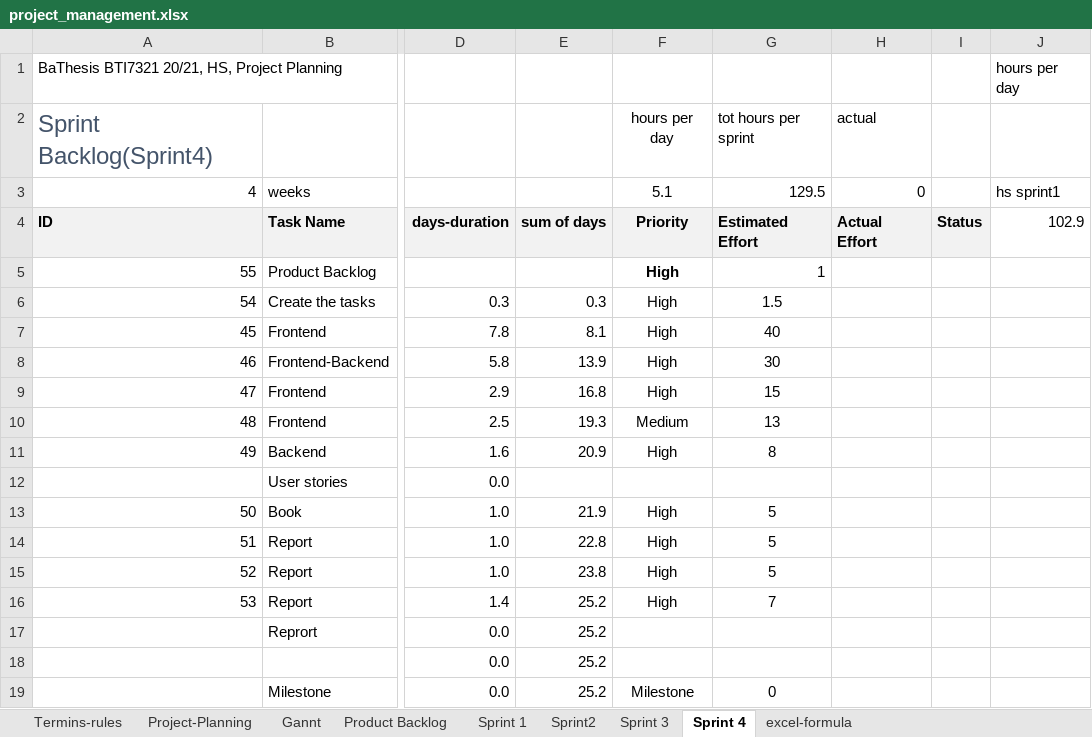
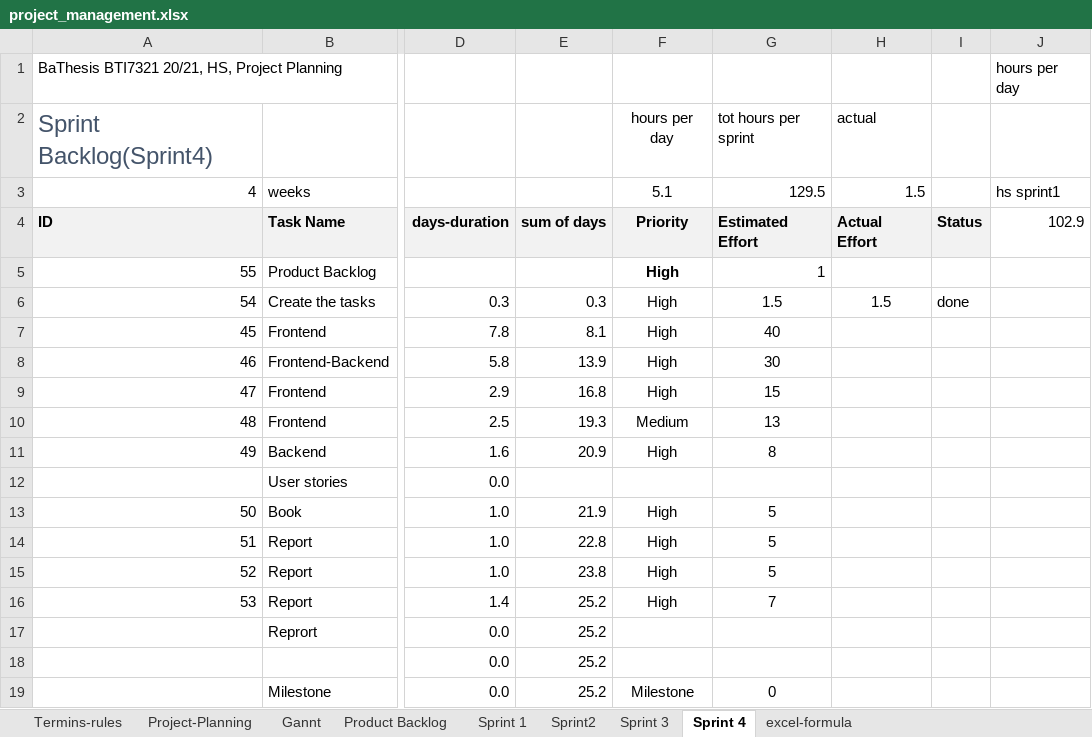
Before and after one commit to kristya-art/plana, an Excel workbook: 3project_management/project_management.xlsx, sheet Sprint 4, drawn as a sheet; only a part is shown, gaps mark what is left out; values as stored, in another font and other column widths than the file's, no borders; charts and pictures and conditional formats not drawn; the diff names each change by its address in the sheet, - before the commit and + after, or states it on an @@ line.

```diff
--- a/3project_management/project_management.xlsx (sheet Sprint 4)
+++ b/3project_management/project_management.xlsx (sheet Sprint 4)
-H3: 0
+H3: 1.5
-H6: (empty)
+H6: 1.5
-I6: (empty)
+I6: done
```
Also changed, not shown: 22 other files.
